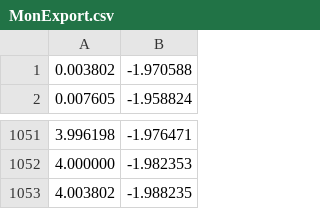
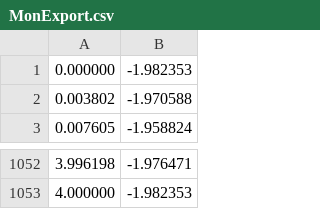
Before and after one commit to lovehina13/NumerisationDeCourbes, a CSV file: exemples/MonExport.csv, drawn as a sheet; only a part is shown, gaps mark what is left out; removed rows and columns are numbered as before the commit, all else as after; the diff names each change by its address in the sheet, - before the commit and + after, or states it on an @@ line.

Commit message:
Actualisation des fichiers d'exemples.

```diff
--- a/exemples/MonExport.csv
+++ b/exemples/MonExport.csv
+row 1: 0.000000 | -1.982353
-row 1053: 4.003802 | -1.988235
```
Also changed, not shown: 2 other files.
